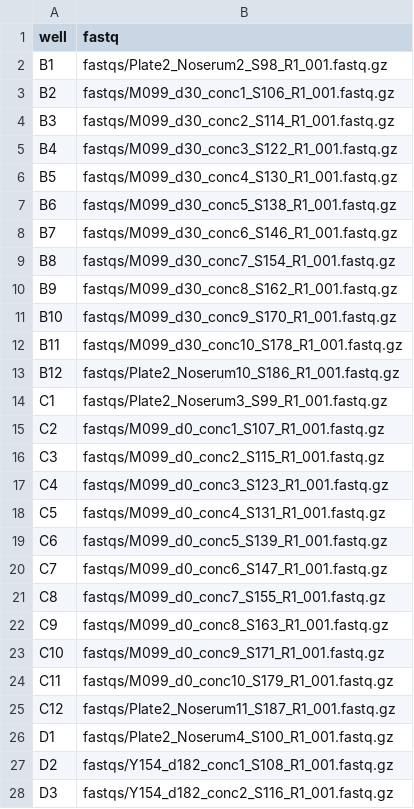
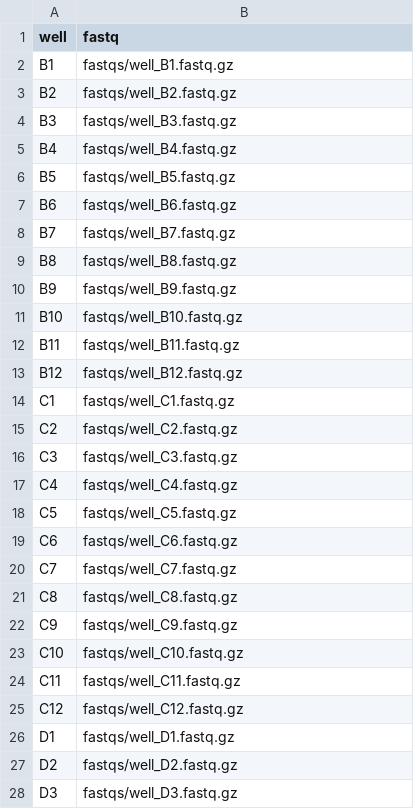
Before and after one commit to jbloomlab/seqneut-pipeline, a CSV file: test_example/data/miscellaneous_plates/random_plate_1.csv, drawn as a sheet; only a part is shown; the diff covers the shown part only.

Commit message:
configure miscellaneous plate to use new `upstream2`

```diff
--- a/test_example/data/miscellaneous_plates/random_plate_1.csv
+++ b/test_example/data/miscellaneous_plates/random_plate_1.csv
@@ -1,28 +1,28 @@
 well,fastq
-B1,fastqs/Plate2_Noserum2_S98_R1_001.fastq.gz
-B2,fastqs/M099_d30_conc1_S106_R1_001.fastq.gz
-B3,fastqs/M099_d30_conc2_S114_R1_001.fastq.gz
-B4,fastqs/M099_d30_conc3_S122_R1_001.fastq.gz
-B5,fastqs/M099_d30_conc4_S130_R1_001.fastq.gz
-B6,fastqs/M099_d30_conc5_S138_R1_001.fastq.gz
-B7,fastqs/M099_d30_conc6_S146_R1_001.fastq.gz
-B8,fastqs/M099_d30_conc7_S154_R1_001.fastq.gz
-B9,fastqs/M099_d30_conc8_S162_R1_001.fastq.gz
-B10,fastqs/M099_d30_conc9_S170_R1_001.fastq.gz
-B11,fastqs/M099_d30_conc10_S178_R1_001.fastq.gz
-B12,fastqs/Plate2_Noserum10_S186_R1_001.fastq.gz
-C1,fastqs/Plate2_Noserum3_S99_R1_001.fastq.gz
-C2,fastqs/M099_d0_conc1_S107_R1_001.fastq.gz
-C3,fastqs/M099_d0_conc2_S115_R1_001.fastq.gz
-C4,fastqs/M099_d0_conc3_S123_R1_001.fastq.gz
-C5,fastqs/M099_d0_conc4_S131_R1_001.fastq.gz
-C6,fastqs/M099_d0_conc5_S139_R1_001.fastq.gz
-C7,fastqs/M099_d0_conc6_S147_R1_001.fastq.gz
-C8,fastqs/M099_d0_conc7_S155_R1_001.fastq.gz
-C9,fastqs/M099_d0_conc8_S163_R1_001.fastq.gz
-C10,fastqs/M099_d0_conc9_S171_R1_001.fastq.gz
-C11,fastqs/M099_d0_conc10_S179_R1_001.fastq.gz
-C12,fastqs/Plate2_Noserum11_S187_R1_001.fastq.gz
-D1,fastqs/Plate2_Noserum4_S100_R1_001.fastq.gz
-D2,fastqs/Y154_d182_conc1_S108_R1_001.fastq.gz
-D3,fastqs/Y154_d182_conc2_S116_R1_001.fastq.gz
+B1,fastqs/well_B1.fastq.gz
+B2,fastqs/well_B2.fastq.gz
+B3,fastqs/well_B3.fastq.gz
+B4,fastqs/well_B4.fastq.gz
+B5,fastqs/well_B5.fastq.gz
+B6,fastqs/well_B6.fastq.gz
+B7,fastqs/well_B7.fastq.gz
+B8,fastqs/well_B8.fastq.gz
+B9,fastqs/well_B9.fastq.gz
+B10,fastqs/well_B10.fastq.gz
+B11,fastqs/well_B11.fastq.gz
+B12,fastqs/well_B12.fastq.gz
+C1,fastqs/well_C1.fastq.gz
+C2,fastqs/well_C2.fastq.gz
+C3,fastqs/well_C3.fastq.gz
+C4,fastqs/well_C4.fastq.gz
+C5,fastqs/well_C5.fastq.gz
+C6,fastqs/well_C6.fastq.gz
+C7,fastqs/well_C7.fastq.gz
+C8,fastqs/well_C8.fastq.gz
+C9,fastqs/well_C9.fastq.gz
+C10,fastqs/well_C10.fastq.gz
+C11,fastqs/well_C11.fastq.gz
+C12,fastqs/well_C12.fastq.gz
+D1,fastqs/well_D1.fastq.gz
+D2,fastqs/well_D2.fastq.gz
+D3,fastqs/well_D3.fastq.gz
```
Also changed, not shown: 9 edited cells elsewhere in this file, 1 other file.
